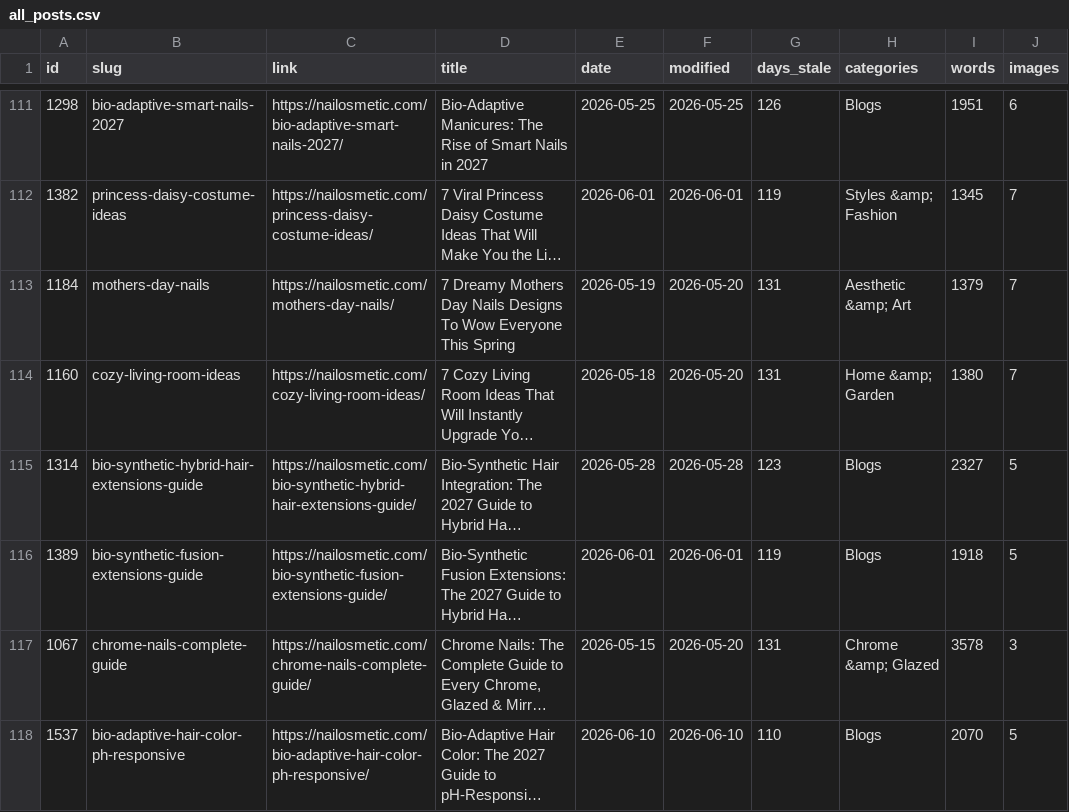
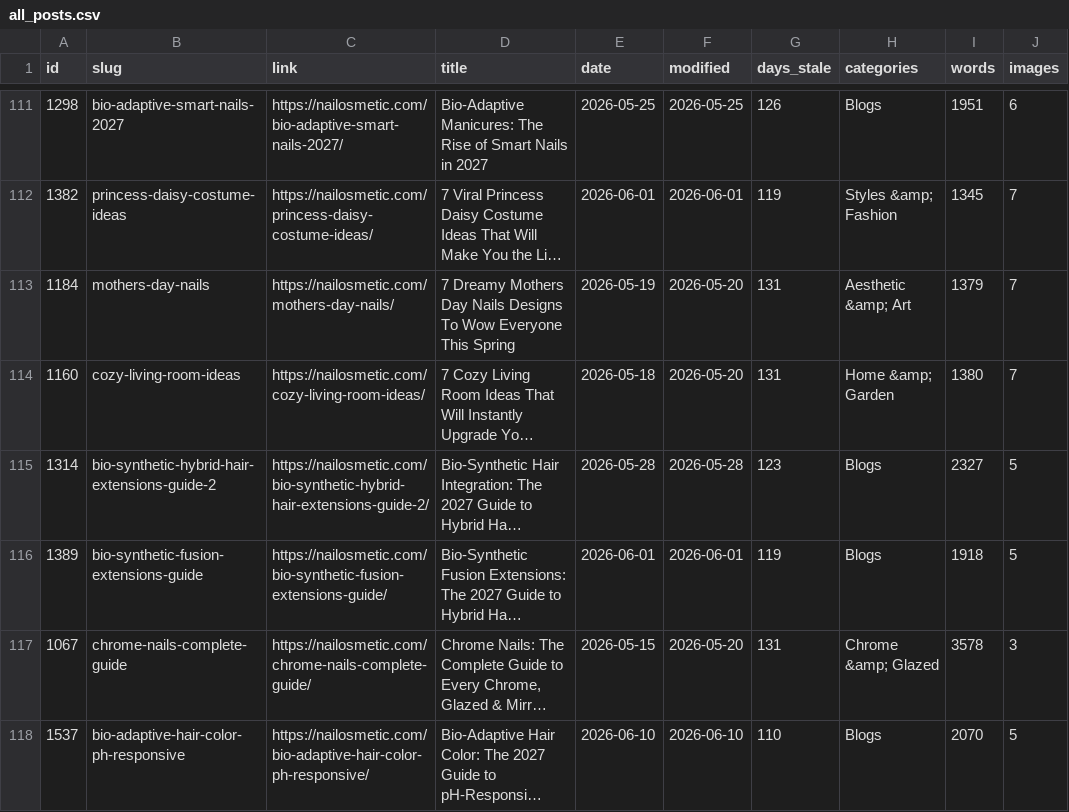
Before and after one commit to DrShahidIslam/Nailosmetic-Pinterest-Automation-App, a CSV file: triage_output/all_posts.csv, drawn as a sheet; only a part is shown, gaps mark what is left out; long unchanged cells end in …; the diff covers the shown part only; the diff names each change by its address in the sheet, - before the commit and + after, or states it on an @@ line.

Commit message:
fix(seo): update internal link records and audit log after live replacements

```diff
--- a/triage_output/all_posts.csv
+++ b/triage_output/all_posts.csv
-B115 (slug): bio-synthetic-hybrid-hair-extensions-guide
+B115 (slug): bio-synthetic-hybrid-hair-extensions-guide-2
-C115 (link): https://nailosmetic.com/bio-synthetic-hybrid-hair-extensions-guide/
+C115 (link): https://nailosmetic.com/bio-synthetic-hybrid-hair-extensions-guide-2/
```
Also changed, not shown: 38 edited cells elsewhere in this file, 2 other files.
